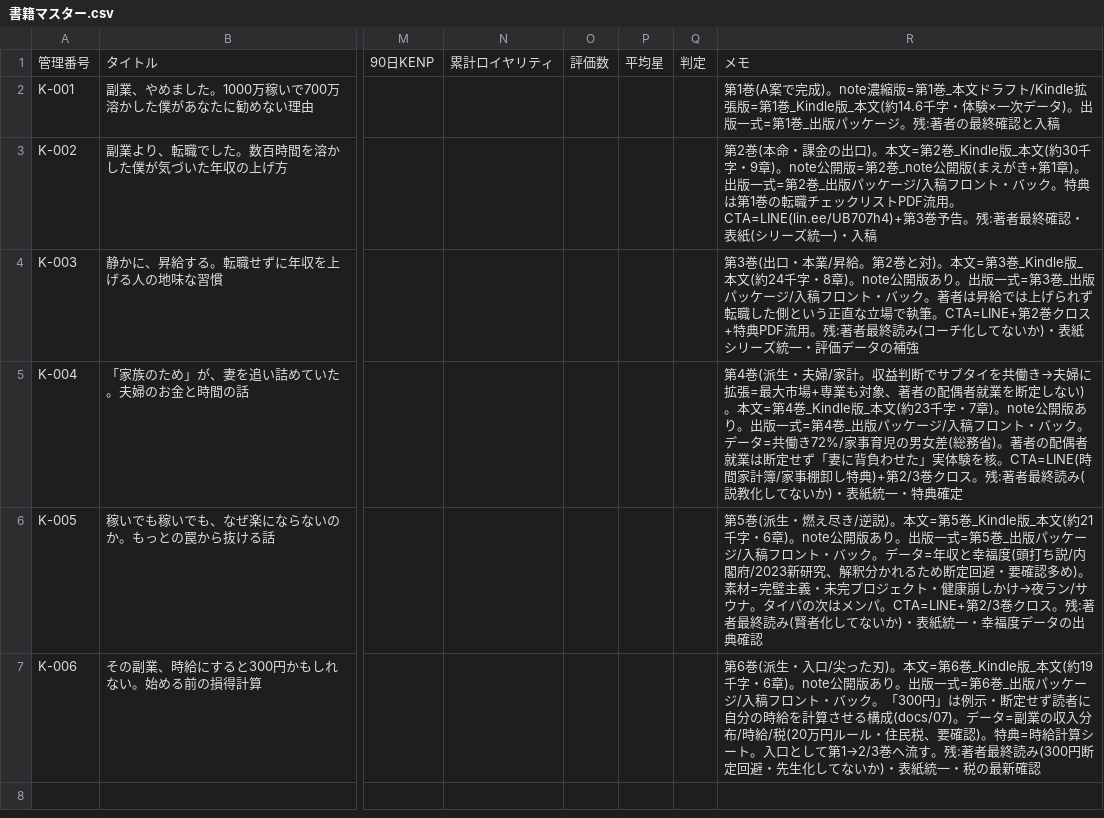
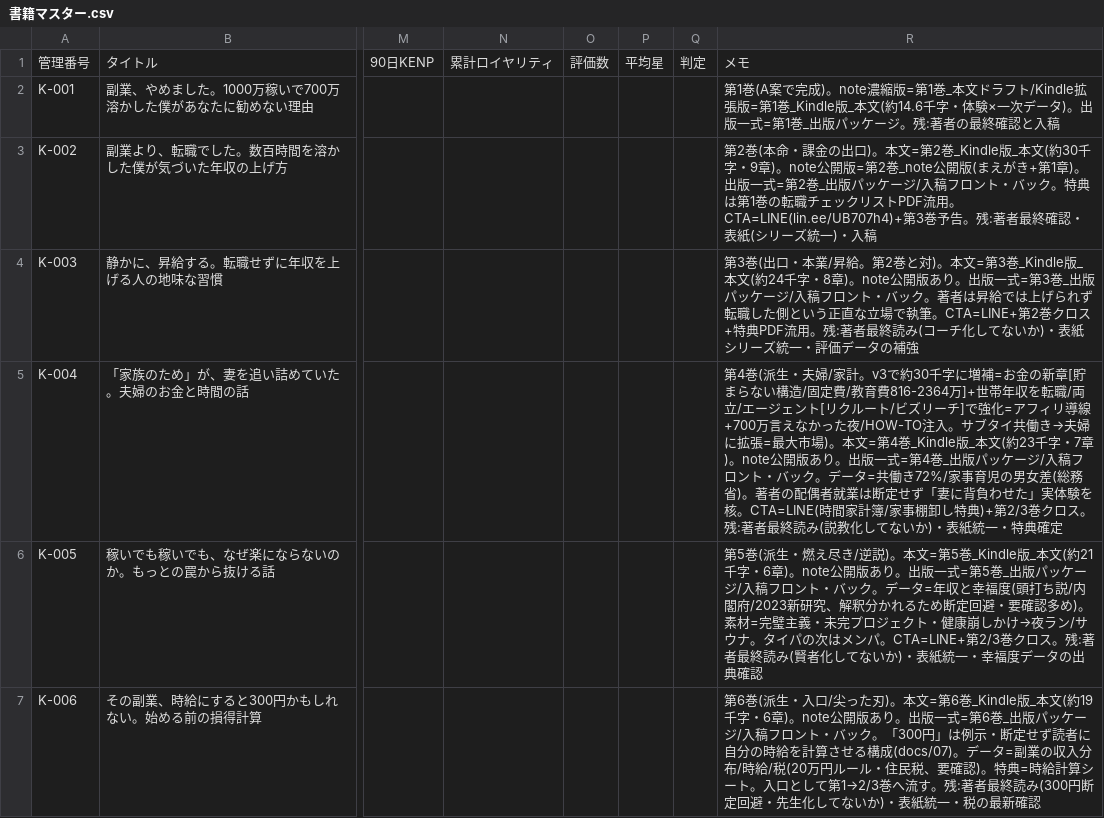
Before and after one commit to cryptomangastudio/cryptomanga-site, a CSV file: kindle/tracker/書籍マスター.csv, drawn as a sheet; only a part is shown, gaps mark what is left out; the diff names each change by its address in the sheet, - before the commit and + after, or states it on an @@ line.

```diff
--- a/kindle/tracker/書籍マスター.csv
+++ b/kindle/tracker/書籍マスター.csv
-R5: …/家計。収益判断でサブタイを共働き→夫婦に拡張=最大市場+専業も対象、著者の配偶者就業を断定しない)。本文…
+R5: …/家計。v3で約30千字に増補=お金の新章[貯まらない構造/固定費/教育費816-2364万]+世帯年収を転職/両立/エージェント[リクルート/ビズリーチ]で強化=アフィリ導線+700万言えなかった夜/HOW-TO注入。サブタイ共働き→夫婦に拡張=最大市場)。本文…
```
Also changed, not shown: 2 other files.
